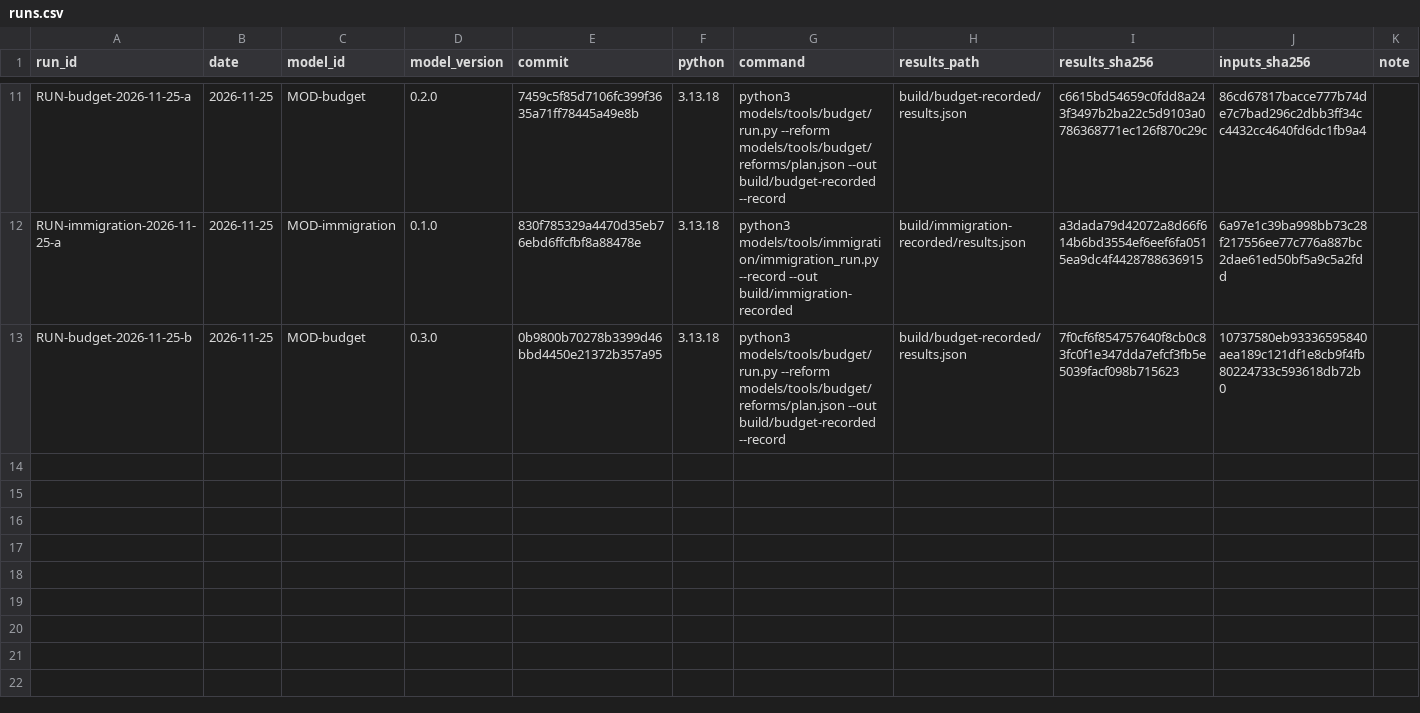
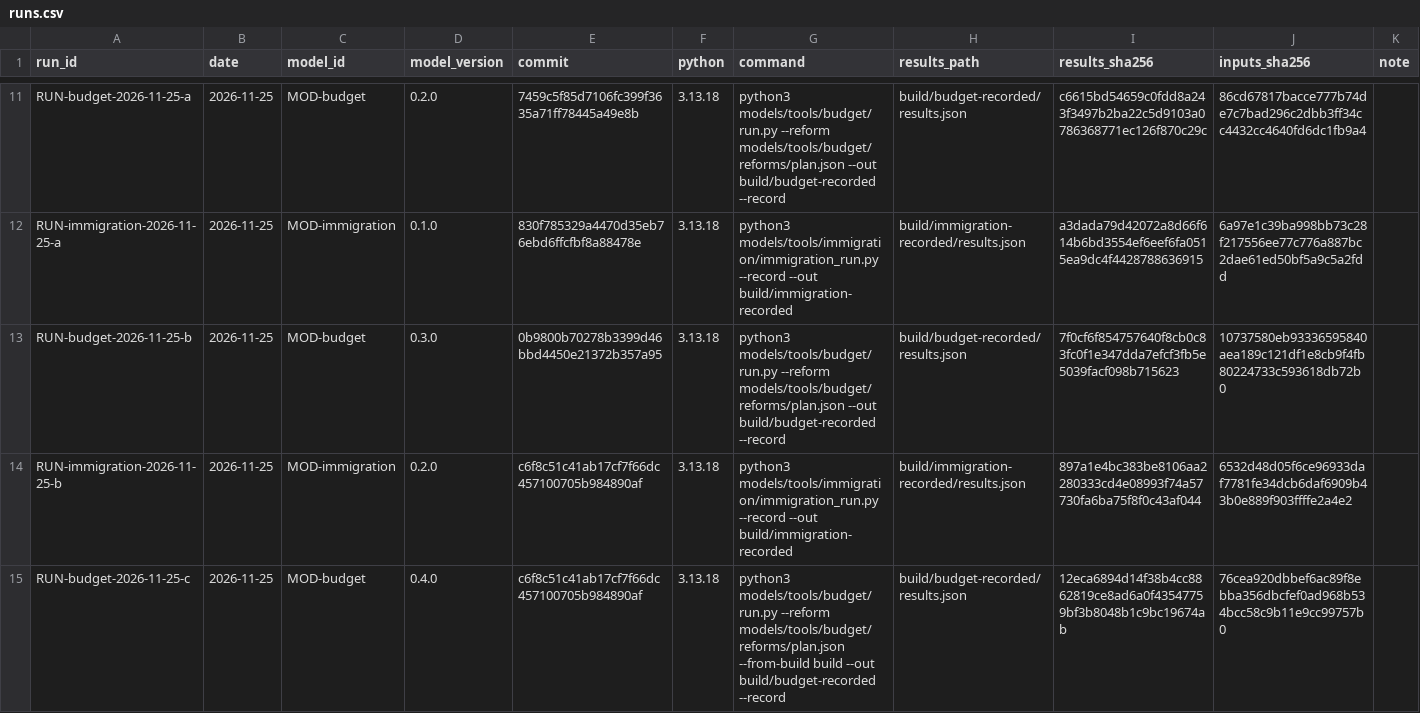
Before and after one commit to fm58cn6g4d-stack/project-2050, a CSV file: models/runs.csv, drawn as a sheet; only a part is shown, gaps mark what is left out.

```diff
--- a/models/runs.csv
+++ b/models/runs.csv
@@ -13 +13,3 @@ RUN-immigration-2026-11-25-a,2026-11-25,MOD-immigration,0.1.0,830f785329a4470d35
 RUN-budget-2026-11-25-b,2026-11-25,MOD-budget,0.3.0,0b9800b70278b3399d46bbd4450e21372b357a95,3.13.18,python3 models/tools/budget/run.py --reform models/tools/budget/reforms/plan.json --out build/budget-recorded --record,build/budget-recorded/results.json,7f0cf6f854757640f8cb0c83fc0f1e347dda7efcf3fb5e5039facf098b715623,10737580eb93336595840aea189c121df1e8cb9f4fb80224733c593618db72b0,
+RUN-immigration-2026-11-25-b,2026-11-25,MOD-immigration,0.2.0,c6f8c51c41ab17cf7f66dc457100705b984890af,3.13.18,python3 models/tools/immigration/immigration_run.py --record --out build/immigration-recorded,build/immigration-recorded/results.json,897a1e4bc383be8106aa2280333cd4e08993f74a57730fa6ba75f8f0c43af044,6532d48d05f6ce96933daf7781fe34dcb6daf6909b43b0e889f903ffffe2a4e2,
+RUN-budget-2026-11-25-c,2026-11-25,MOD-budget,0.4.0,c6f8c51c41ab17cf7f66dc457100705b984890af,3.13.18,python3 models/tools/budget/run.py --reform models/tools/budget/reforms/plan.json --from-build build --out build/budget-recorded --record,build/budget-recorded/results.json,12eca6894d14f38b4cc8862819ce8ad6a0f43547759bf3b8048b1c9bc19674ab,76cea920dbbef6ac89f8ebba356dbcfef0ad968b534bcc58c9b11e9cc99757b0,
```
